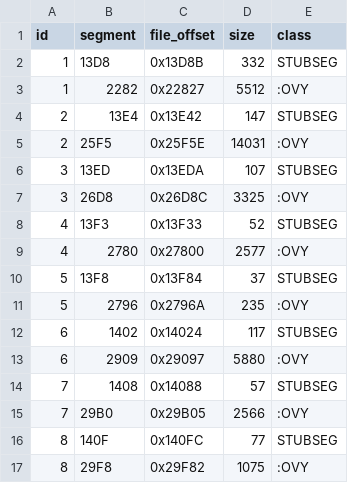
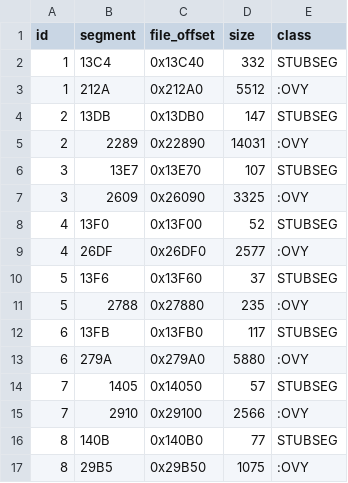
Before and after one commit to NancySadkov/dest, a CSV file: audit/overlay_blocks.csv, drawn as a sheet; only a part is shown; the diff covers the shown part only.

```diff
--- a/audit/overlay_blocks.csv
+++ b/audit/overlay_blocks.csv
@@ -1,17 +1,17 @@
 id	segment	file_offset	size	class
-1	13D8	0x13D8B	332	STUBSEG
-1	2282	0x22827	5512	:OVY
-2	13E4	0x13E42	147	STUBSEG
-2	25F5	0x25F5E	14031	:OVY
-3	13ED	0x13EDA	107	STUBSEG
-3	26D8	0x26D8C	3325	:OVY
-4	13F3	0x13F33	52	STUBSEG
-4	2780	0x27800	2577	:OVY
-5	13F8	0x13F84	37	STUBSEG
-5	2796	0x2796A	235	:OVY
-6	1402	0x14024	117	STUBSEG
-6	2909	0x29097	5880	:OVY
-7	1408	0x14088	57	STUBSEG
-7	29B0	0x29B05	2566	:OVY
-8	140F	0x140FC	77	STUBSEG
-8	29F8	0x29F82	1075	:OVY
+1	13C4	0x13C40	332	STUBSEG
+1	212A	0x212A0	5512	:OVY
+2	13DB	0x13DB0	147	STUBSEG
+2	2289	0x22890	14031	:OVY
+3	13E7	0x13E70	107	STUBSEG
+3	2609	0x26090	3325	:OVY
+4	13F0	0x13F00	52	STUBSEG
+4	26DF	0x26DF0	2577	:OVY
+5	13F6	0x13F60	37	STUBSEG
+5	2788	0x27880	235	:OVY
+6	13FB	0x13FB0	117	STUBSEG
+6	279A	0x279A0	5880	:OVY
+7	1405	0x14050	57	STUBSEG
+7	2910	0x29100	2566	:OVY
+8	140B	0x140B0	77	STUBSEG
+8	29B5	0x29B50	1075	:OVY
```
Also changed, not shown: 168 edited cells elsewhere in this file, 3 other files.
